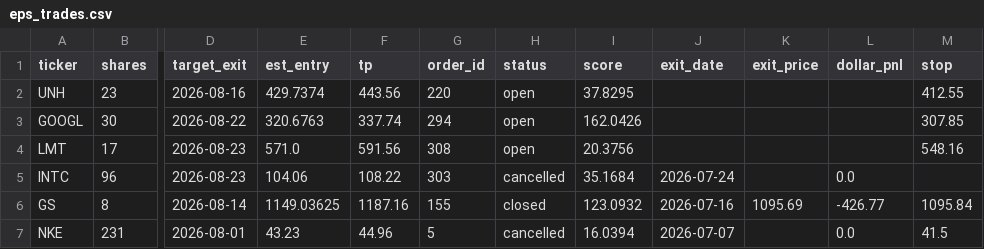
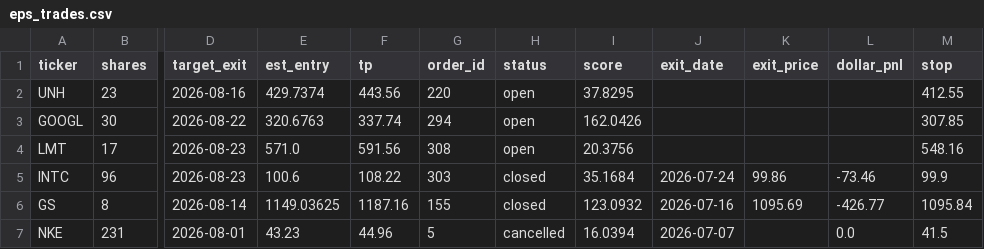
Before and after one commit to juayhiang/alphax-dashboard, a CSV file: data/eps_trades.csv, drawn as a sheet; only a part is shown, gaps mark what is left out; the diff names each change by its address in the sheet, - before the commit and + after, or states it on an @@ line.

Commit message:
Fix EPS-BCDC-001 INTC: real closed trade was mismarked cancelled/$0, correct to closed/-$73.46 (same bug class as CHTR)

```diff
--- a/data/eps_trades.csv
+++ b/data/eps_trades.csv
-E5 (est_entry): 104.06
+E5 (est_entry): 100.6
-H5 (status): cancelled
+H5 (status): closed
-K5 (exit_price): (empty)
+K5 (exit_price): 99.86
-L5 (dollar_pnl): 0.0
+L5 (dollar_pnl): -73.46
-M5 (stop): (empty)
+M5 (stop): 99.9
```
